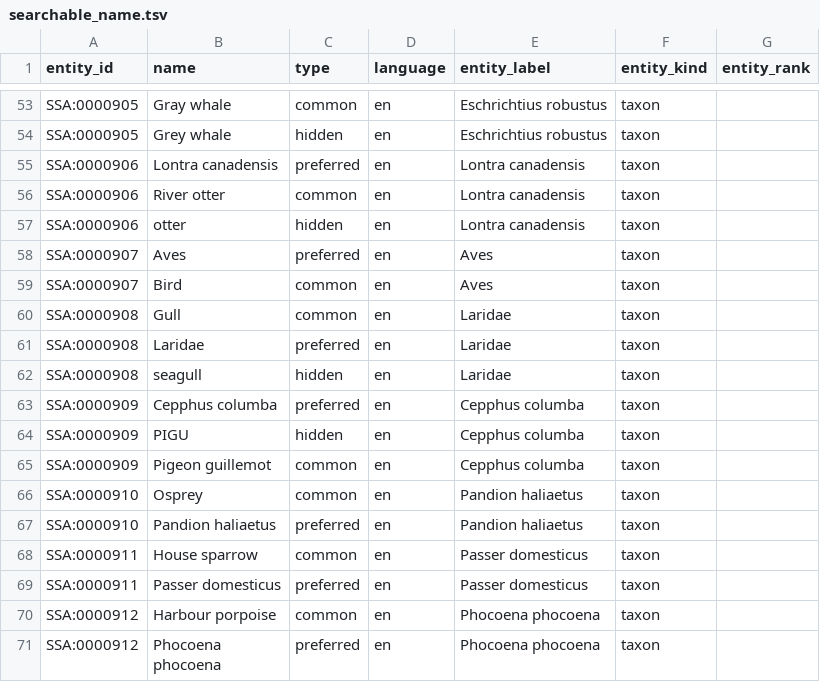
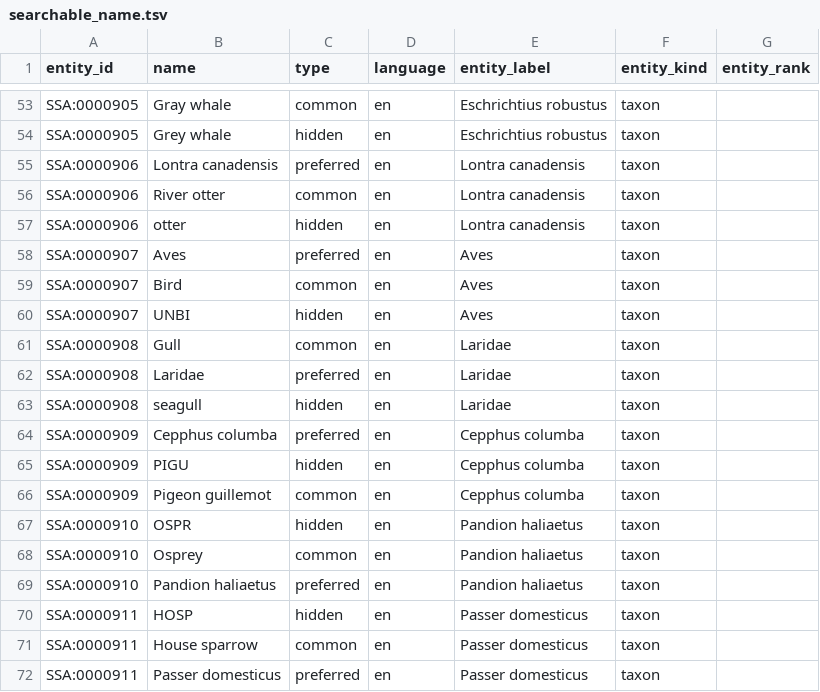
Before and after one commit to salish-sea/animals, a TSV file: dist/searchable_name.tsv, drawn as a sheet; only a part is shown, gaps mark what is left out; the shorter side is filled out with more unchanged rows; the diff names each change by its address in the sheet, - before the commit and + after, or states it on an @@ line.

```diff
--- a/dist/searchable_name.tsv
+++ b/dist/searchable_name.tsv
+row 60: SSA:0000907 | UNBI | hidden | en | Aves | taxon
+row 67: SSA:0000910 | OSPR | hidden | en | Pandion haliaetus | taxon
+row 70: SSA:0000911 | HOSP | hidden | en | Passer domesticus | taxon
```
Also changed, not shown: data/names.tsv, data/sources.tsv, 1 other file.
